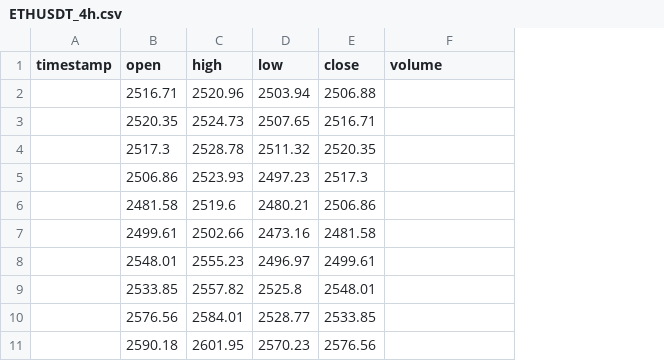
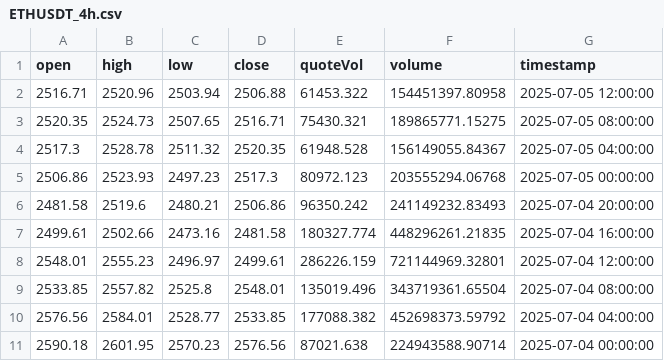
Before and after one commit to Saeedp7/HamidBot, a CSV file: data/raw/ETHUSDT_4h.csv, drawn as a sheet; removed rows and columns are numbered as before the commit, all else as after; the diff names each change by its address in the sheet, - before the commit and + after, or states it on an @@ line.

```diff
--- a/data/raw/ETHUSDT_4h.csv
+++ b/data/raw/ETHUSDT_4h.csv
-column A (timestamp), empty
+column E (quoteVol), rows 2-11: 61453.322 | 75430.321 | 61948.528 | 80972.123 | 96350.242 | 180327.774 | 286226.159 | 135019.496 | 177088.382 | 87021.638
+column G (timestamp), rows 2-11: 2025-07-05 12:00:00 | 2025-07-05 08:00:00 | 2025-07-05 04:00:00 | 2025-07-05 00:00:00 | 2025-07-04 20:00:00 | 2025-07-04 16:00:00 | 2025-07-04 12:00:00 | 2025-07-04 08:00:00 | 2025-07-04 04:00:00 | 2025-07-04 00:00:00
-F2 (volume): (empty)
+F2 (volume): 154451397.80958
-F3 (volume): (empty)
+F3 (volume): 189865771.15275
-F4 (volume): (empty)
+F4 (volume): 156149055.84367
-F5 (volume): (empty)
+F5 (volume): 203555294.06768
-F6 (volume): (empty)
+F6 (volume): 241149232.83493
-F7 (volume): (empty)
+F7 (volume): 448296261.21835
-F8 (volume): (empty)
+F8 (volume): 721144969.32801
-F9 (volume): (empty)
+F9 (volume): 343719361.65504
-F10 (volume): (empty)
+F10 (volume): 452698373.59792
-F11 (volume): (empty)
+F11 (volume): 224943588.90714
```
Also changed, not shown: data/raw/BTCUSDT_1h.csv, data/raw/BTCUSDT_4h.csv, 12 other files.
